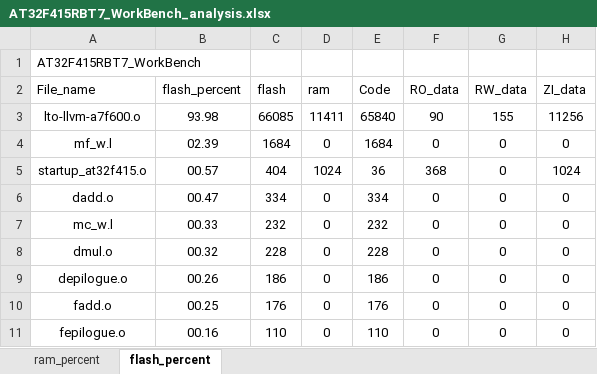
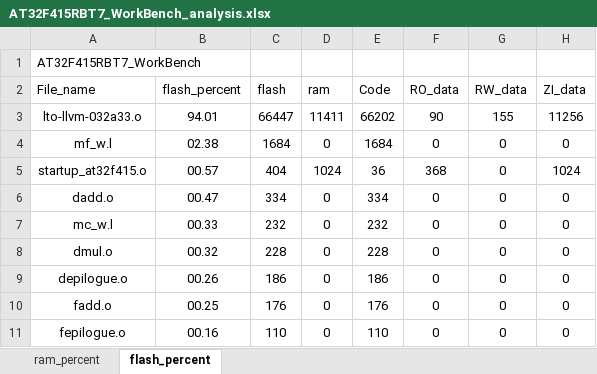
Before and after one commit to FW-Projects/BF05, an Excel workbook: G1X/app/project/MDK_V5/AT32F415RBT7_WorkBench_analysis.xlsx, sheet flash_percent, drawn as a sheet; only a part is shown; values as stored, in another font and other column widths than the file's, no borders; charts and pictures and table styles not drawn; the diff names each change by its address in the sheet, - before the commit and + after, or states it on an @@ line.

```diff
--- a/G1X/app/project/MDK_V5/AT32F415RBT7_WorkBench_analysis.xlsx (sheet flash_percent)
+++ b/G1X/app/project/MDK_V5/AT32F415RBT7_WorkBench_analysis.xlsx (sheet flash_percent)
-A3 (File_name): lto-llvm-a7f600.o
+A3 (File_name): lto-llvm-032a33.o
-B3 (flash_percent): 93.98
+B3 (flash_percent): 94.01
-C3 (flash): 66085
+C3 (flash): 66447
-E3 (Code): 65840
+E3 (Code): 66202
-B4 (flash_percent): 02.39
+B4 (flash_percent): 02.38
```
Also changed, not shown: sheet ram_percent, charts or pictures, 24 other files.
